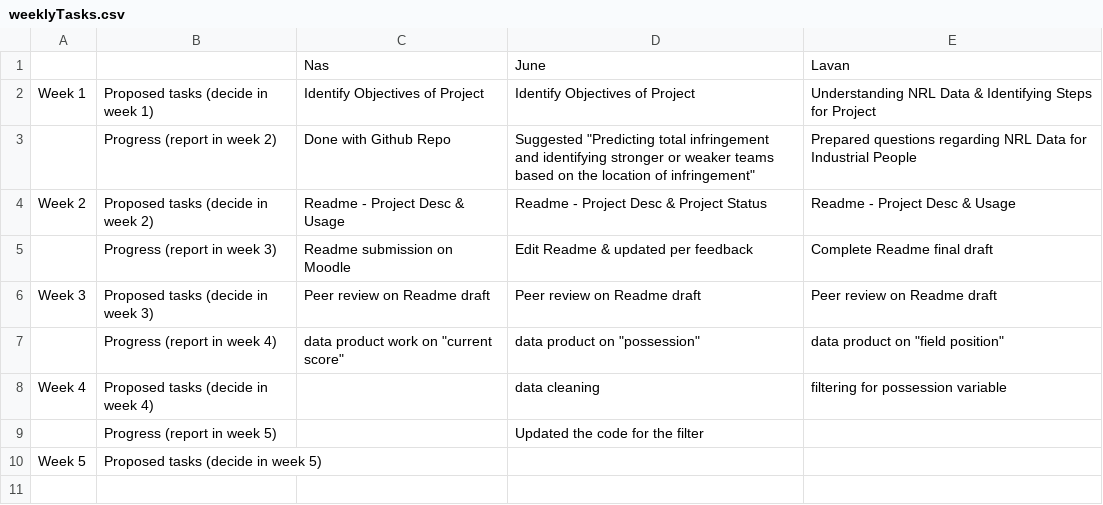
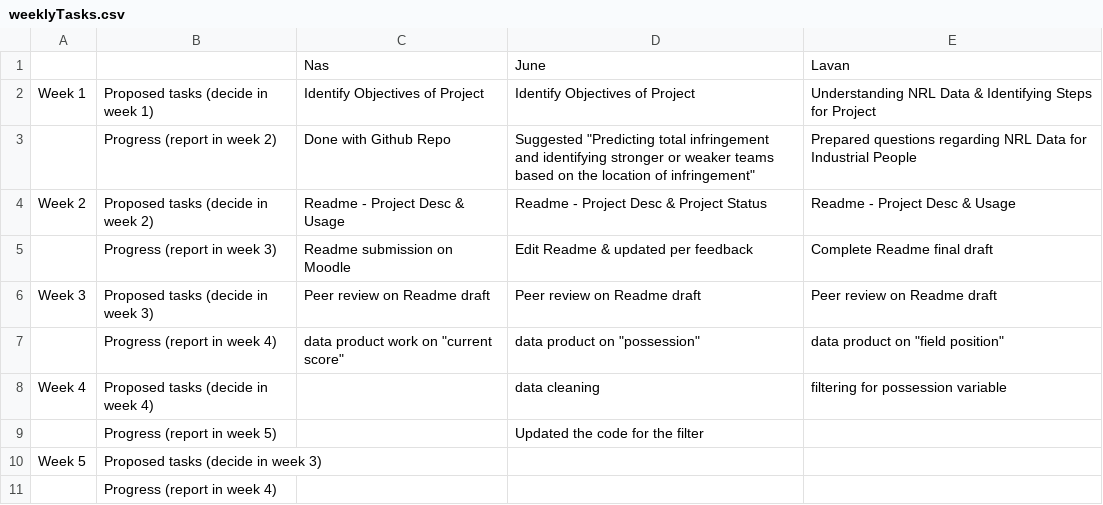
Before and after one commit to Nasz-113/data3001-data-nrl-1, a CSV file: weeklyTasks.csv, drawn as a sheet.

Commit message:
Update weeklyTasks.csv

```diff
--- a/weeklyTasks.csv
+++ b/weeklyTasks.csv
@@ -9,2 +9,3 @@ Week 4,Proposed tasks (decide in week 4),,data cleaning, filtering for possessio
 ,Progress (report in week 5),,Updated the code for the filter,,,,,
-Week 5,Proposed tasks (decide in week 5),,,,,,,
+Week 5,Proposed tasks (decide in week 3),,,,,,,
+,Progress (report in week 4),,,,,,,
```
